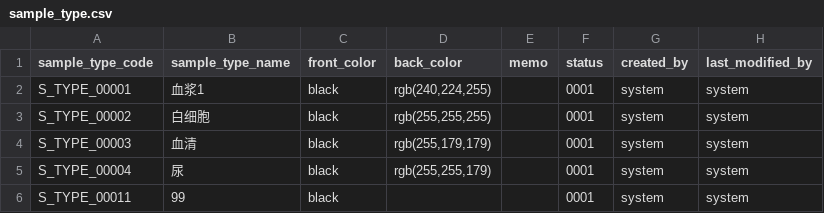
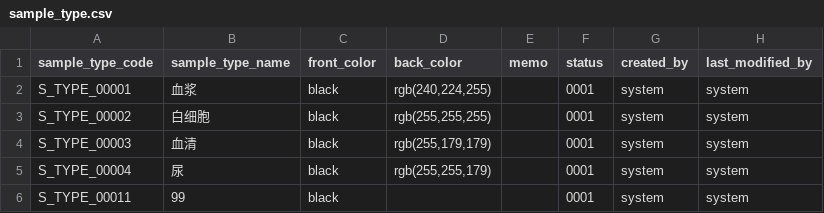
Before and after one commit to kang01/BioBank, a CSV file: src/main/resources/config/liquibase/sample_type.csv, drawn as a sheet.

```diff
--- a/src/main/resources/config/liquibase/sample_type.csv
+++ b/src/main/resources/config/liquibase/sample_type.csv
@@ -1,3 +1,3 @@
 sample_type_code;sample_type_name;front_color;back_color;memo;status;created_by;last_modified_by
-S_TYPE_00001;血浆1;black;rgb(240,224,255);;0001;system;system
+S_TYPE_00001;血浆;black;rgb(240,224,255);;0001;system;system
 S_TYPE_00002;白细胞;black;rgb(255,255,255);;0001;system;system
```
Also changed, not shown: 11 other files.
